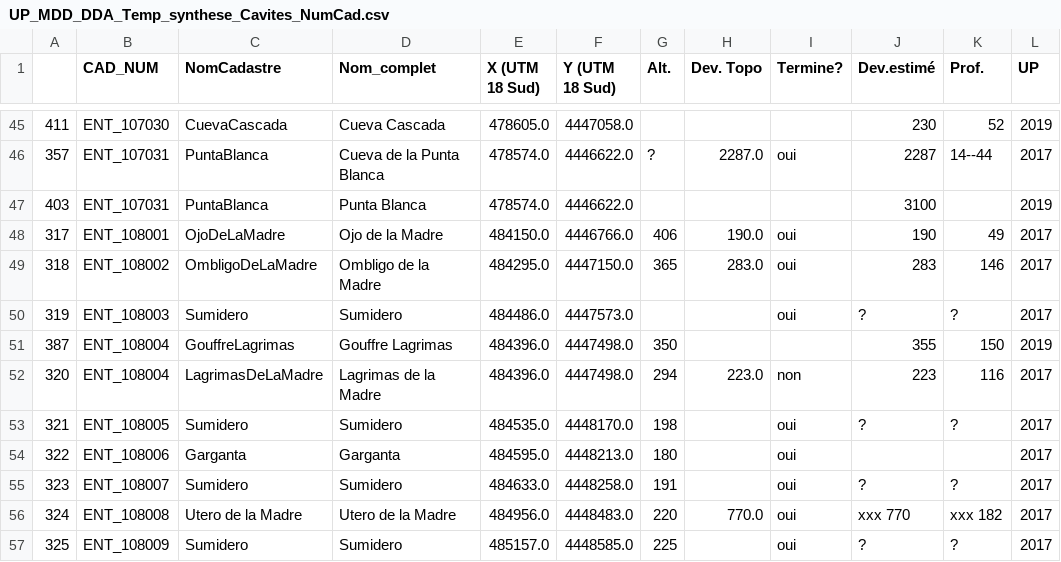
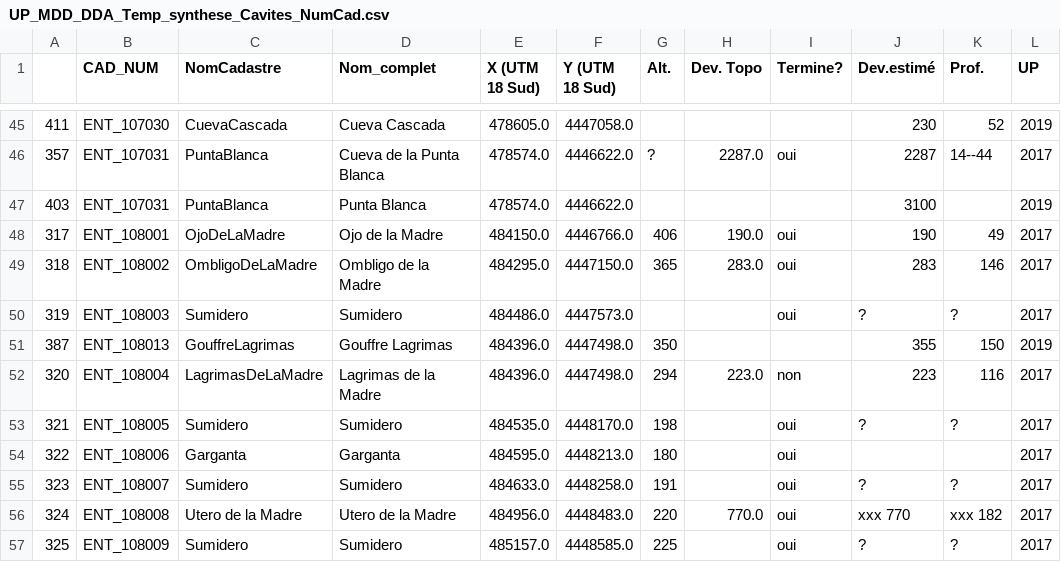
Before and after one commit to tr1813/ultima-patagonia-topo, a CSV file: therion/data/BROUILLON_cadastre/UP_MDD_DDA_Temp_synthese_Cavites_NumCad.csv, drawn as a sheet; only a part is shown, gaps mark what is left out; the diff names each change by its address in the sheet, - before the commit and + after, or states it on an @@ line.

```diff
--- a/therion/data/BROUILLON_cadastre/UP_MDD_DDA_Temp_synthese_Cavites_NumCad.csv
+++ b/therion/data/BROUILLON_cadastre/UP_MDD_DDA_Temp_synthese_Cavites_NumCad.csv
-B51 (CAD_NUM): ENT_108004
+B51 (CAD_NUM): ENT_108013
```
Also changed, not shown: 21 other files.
